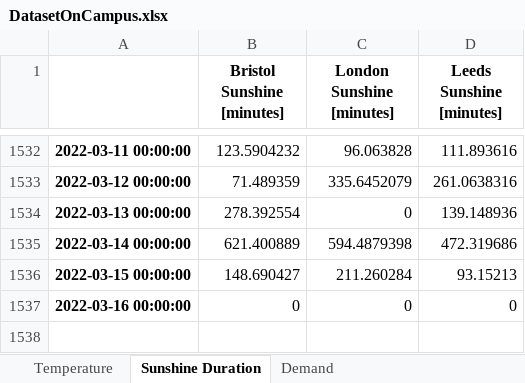
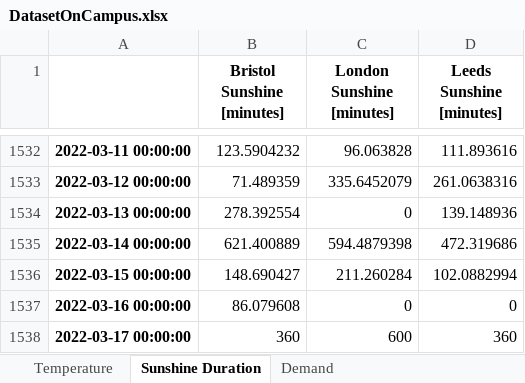
Before and after one commit to niccozagli/Forecasting_Competition_Face2Face, an Excel workbook: DatasetOnCampus.xlsx, sheet Sunshine Duration, drawn as a sheet; only a part is shown, gaps mark what is left out; values as stored, in another font and other column widths than the file's, no borders; the diff names each change by its address in the sheet, - before the commit and + after, or states it on an @@ line.

```diff
--- a/DatasetOnCampus.xlsx (sheet Sunshine Duration)
+++ b/DatasetOnCampus.xlsx (sheet Sunshine Duration)
-D1536 (Leeds Sunshine [minutes]): 93.15213
+D1536 (Leeds Sunshine [minutes]): 102.0882994
-B1537 (Bristol Sunshine [minutes]): 0
+B1537 (Bristol Sunshine [minutes]): 86.079608
+row 1538: 2022-03-17 00:00:00 | 360 | 600 | 360
```
Also changed, not shown: sheet Temperature, sheet Demand.
